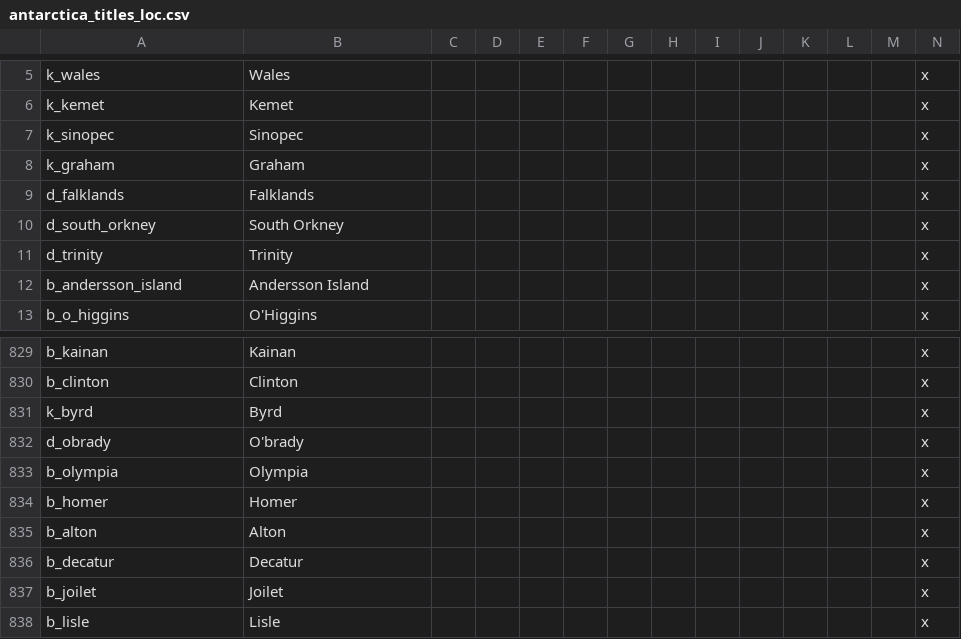
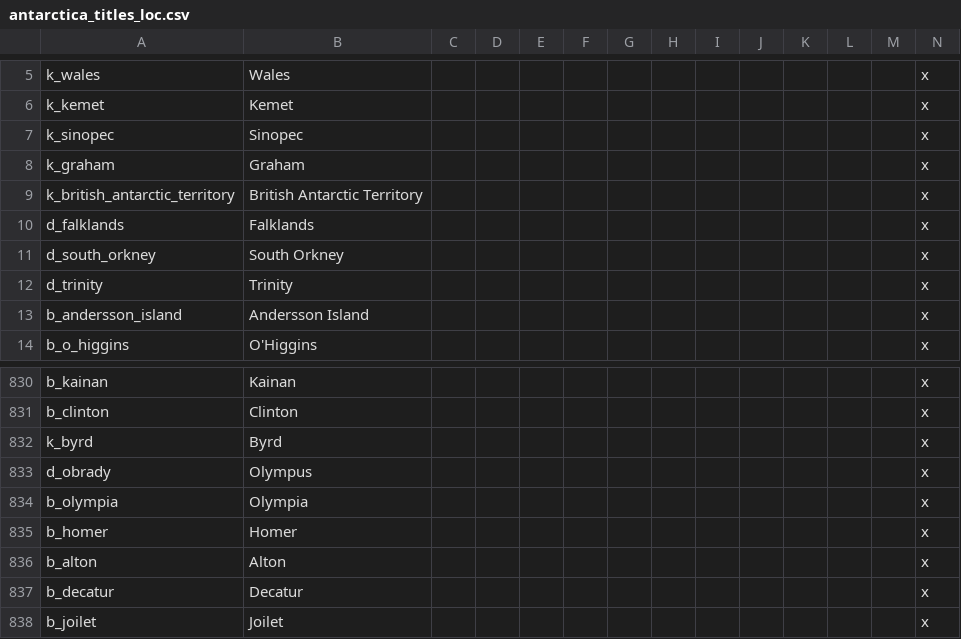
Before and after one commit to Pelinal/The-Last-Continent, a CSV file: localisation/antarctica_titles_loc.csv, drawn as a sheet; only a part is shown, gaps mark what is left out; the shorter side is filled out with more unchanged rows.

```diff
--- a/localisation/antarctica_titles_loc.csv
+++ b/localisation/antarctica_titles_loc.csv
@@ -8,2 +8,3 @@ k_sinopec;Sinopec;;;;;;;;;;;;x
 k_graham;Graham;;;;;;;;;;;;x
+k_british_antarctic_territory;British Antarctic Territory;;;;;;;;;;;;x
 d_falklands;Falklands;;;;;;;;;;;;x
@@ -831,3 +832,3 @@ b_clinton;Clinton;;;;;;;;;;;;x
 k_byrd;Byrd;;;;;;;;;;;;x
-d_obrady;O'brady;;;;;;;;;;;;x
+d_obrady;Olympus;;;;;;;;;;;;x
 b_olympia;Olympia;;;;;;;;;;;;x
```
Also changed, not shown: localisation/antarctica_governments_loc.csv, localisation/antarctica_tiernames_loc.csv, 13 other files.
